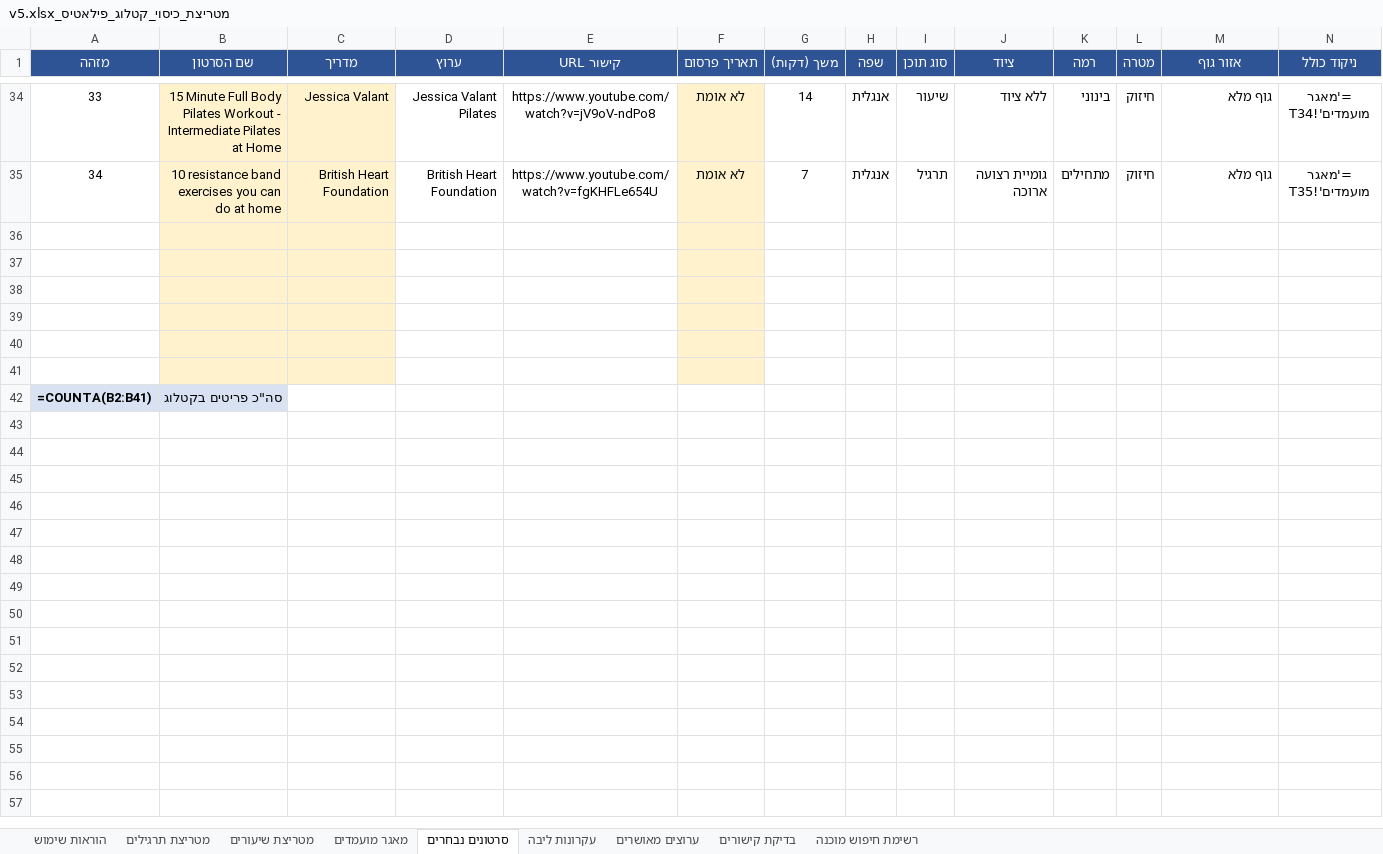
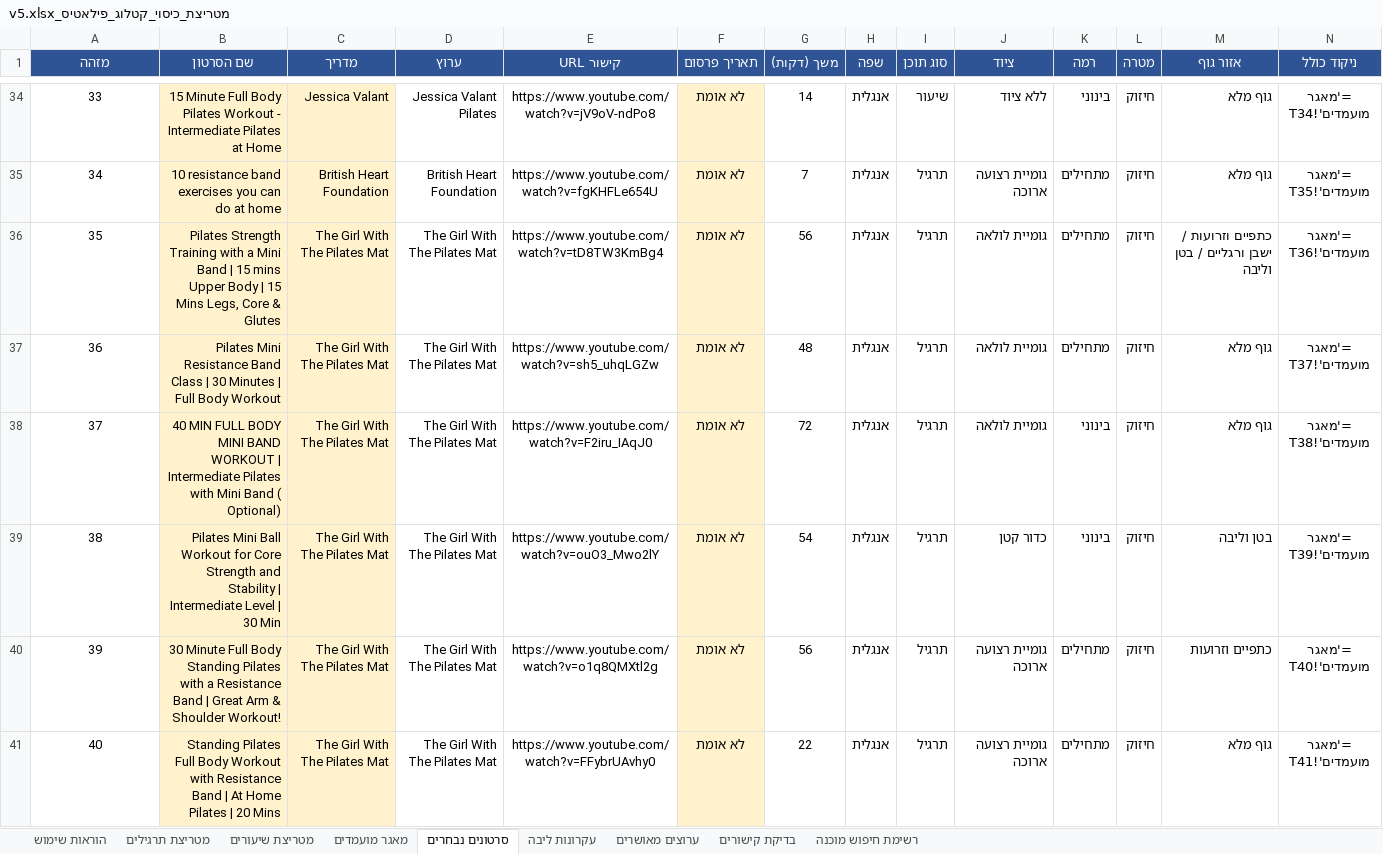
Before and after one commit to yairron/yair-ron, an Excel workbook: YR1/pilates/data/מטריצת_כיסוי_קטלוג_פילאטיס_v5.xlsx, sheet סרטונים נבחרים, drawn as a sheet; only a part is shown, gaps mark what is left out; values as stored, in another font and other column widths than the file's, no borders; formulas without a stored value are shown as written; removed rows and columns are numbered as before the commit, all else as after; rows hold the shown columns only; the diff covers the shown part only; the diff names each change by its address in the sheet, - before the commit and + after, or states it on an @@ line.

Commit message:
Add 12 videos from The Girl With The Pilates Mat, close 4 matrix gaps
Reviewed the channel's catalog (mini-band, long resistance band, ring,
and mini-ball content) and added the videos that fit still-open
exercise-matrix targets. Fully closes 4 targets (core+ring,
back+ring, arms+ring, arms+long-band), advances 3 more, and adds
depth beyond target on full-body+long-band (allowed per instructions).
Also fixed a ring-equipment tag inconsistency in videos.json
("טבעת פילאטיס" vs "רינג פילאטיס") to keep the site's filter
taxonomy from splitting into duplicate categories.

```diff
--- a/YR1/pilates/data/מטריצת_כיסוי_קטלוג_פילאטיס_v5.xlsx (sheet סרטונים נבחרים)
+++ b/YR1/pilates/data/מטריצת_כיסוי_קטלוג_פילאטיס_v5.xlsx (sheet סרטונים נבחרים)
-row 36: (empty)
+row 36: 35 | Pilates Strength Training with a Mini Band | 15 mins Upper Body | 15 Mins Legs, Core & Glutes | The Girl With The Pilates Mat | The Girl With The Pilates Mat | https://www.youtube.com/watch?v=tD8TW3KmBg4 | לא אומת | 56 | אנגלית | תרגיל | גומיית לולאה | מתחילים | חיזוק | כתפיים וזרועות / ישבן ורגליים / בטן וליבה | ='מאגר מועמדים'!T36
-row 37: (empty)
+row 37: 36 | Pilates Mini Resistance Band Class | 30 Minutes | Full Body Workout | The Girl With The Pilates Mat | The Girl With The Pilates Mat | https://www.youtube.com/watch?v=sh5_uhqLGZw | לא אומת | 48 | אנגלית | תרגיל | גומיית לולאה | מתחילים | חיזוק | גוף מלא | ='מאגר מועמדים'!T37
-row 38: (empty)
+row 38: 37 | 40 MIN FULL BODY MINI BAND WORKOUT | Intermediate Pilates with Mini Band ( Optional) | The Girl With The Pilates Mat | The Girl With The Pilates Mat | https://www.youtube.com/watch?v=F2iru_IAqJ0 | לא אומת | 72 | אנגלית | תרגיל | גומיית לולאה | בינוני | חיזוק | גוף מלא | ='מאגר מועמדים'!T38
-row 39: (empty)
+row 39: 38 | Pilates Mini Ball Workout for Core Strength and Stability | Intermediate Level | 30 Min | The Girl With The Pilates Mat | The Girl With The Pilates Mat | https://www.youtube.com/watch?v=ouO3_Mwo2lY | לא אומת | 54 | אנגלית | תרגיל | כדור קטן | בינוני | חיזוק | בטן וליבה | ='מאגר מועמדים'!T39
-row 40: (empty)
+row 40: 39 | 30 Minute Full Body Standing Pilates with a Resistance Band | Great Arm & Shoulder Workout! | The Girl With The Pilates Mat | The Girl With The Pilates Mat | https://www.youtube.com/watch?v=o1q8QMXtl2g | לא אומת | 56 | אנגלית | תרגיל | גומיית רצועה ארוכה | מתחילים | חיזוק | כתפיים וזרועות | ='מאגר מועמדים'!T40
-row 41: (empty)
+row 41: 40 | Standing Pilates Full Body Workout with Resistance Band | At Home Pilates | 20 Mins | The Girl With The Pilates Mat | The Girl With The Pilates Mat | https://www.youtube.com/watch?v=FFybrUAvhy0 | לא אומת | 22 | אנגלית | תרגיל | גומיית רצועה ארוכה | מתחילים | חיזוק | גוף מלא | ='מאגר מועמדים'!T41
-row 42: =COUNTA(B2:B41) | סה"כ פריטים בקטלוג
```
Also changed, not shown: 6 added rows elsewhere in this sheet, sheet מאגר מועמדים, sheet מטריצת תרגילים, sheet הוראות שימוש, 1 other file.
